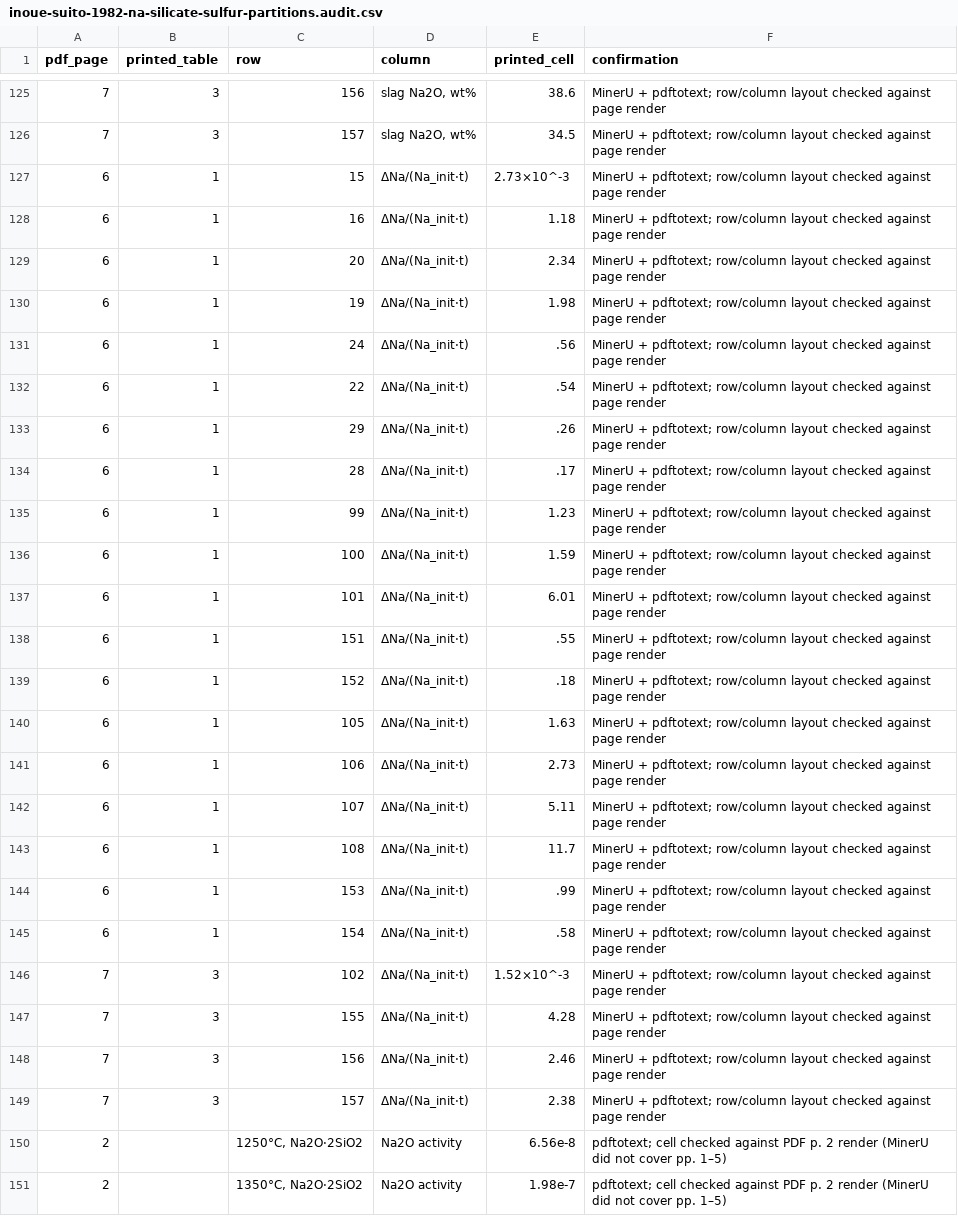
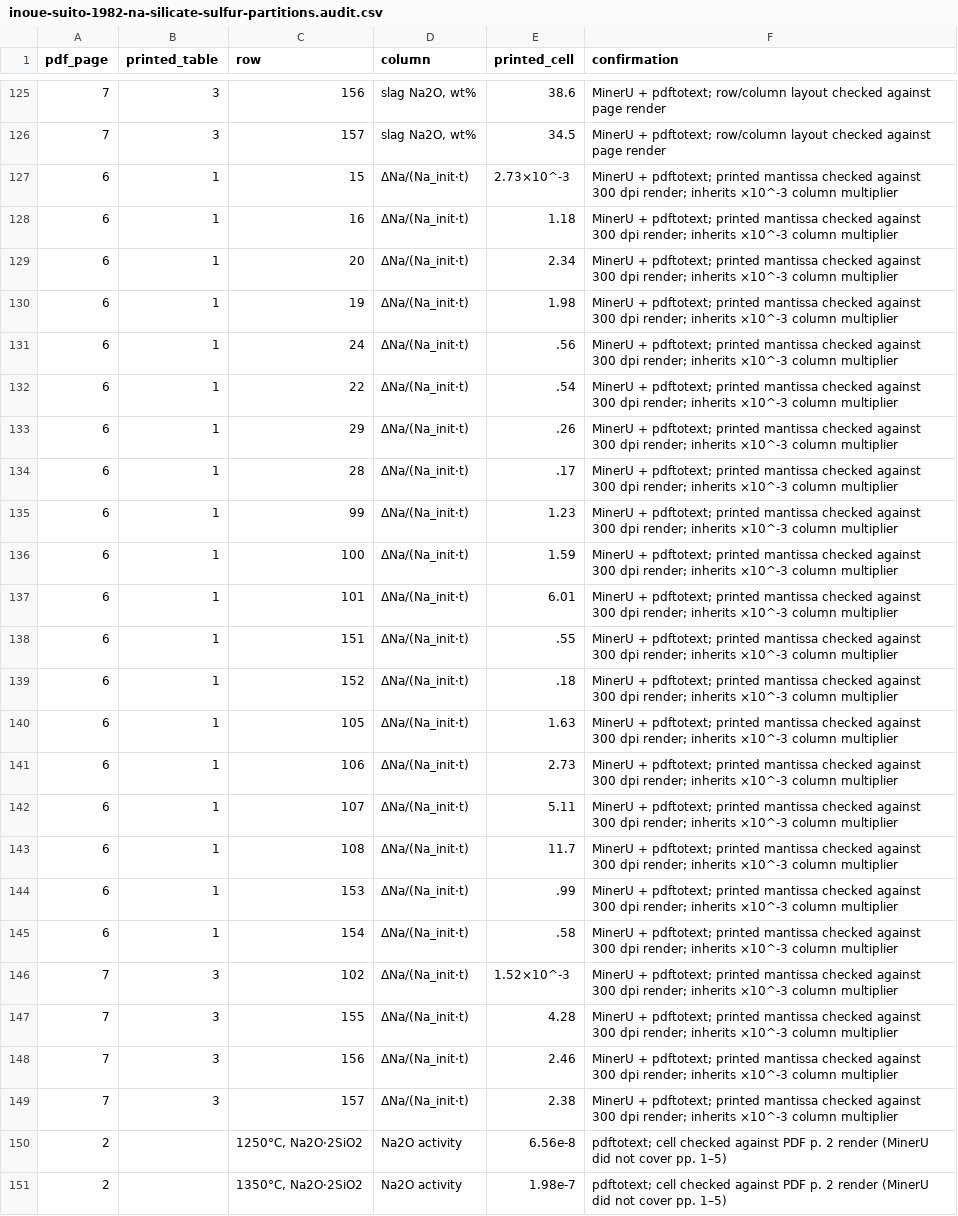
Before and after one commit to simonrowland/regolith-pyrolysis-simulator, a CSV file: data/literature/extracts/audits/inoue-suito-1982-na-silicate-sulfur-partitions.audit.csv, drawn as a sheet; only a part is shown, gaps mark what is left out; the diff covers the shown part only.

```diff
--- a/data/literature/extracts/audits/inoue-suito-1982-na-silicate-sulfur-partitions.audit.csv
+++ b/data/literature/extracts/audits/inoue-suito-1982-na-silicate-sulfur-partitions.audit.csv
@@ -126,25 +126,25 @@ pdf_page,printed_table,row,column,printed_cell,confirmation
 7,3,157,"slag Na2O, wt%",34.5,MinerU + pdftotext; row/column layout checked against page render
-6,1,15,ΔNa/(Na_init·t),2.73×10^-3,MinerU + pdftotext; row/column layout checked against page render
-6,1,16,ΔNa/(Na_init·t),1.18,MinerU + pdftotext; row/column layout checked against page render
-6,1,20,ΔNa/(Na_init·t),2.34,MinerU + pdftotext; row/column layout checked against page render
-6,1,19,ΔNa/(Na_init·t),1.98,MinerU + pdftotext; row/column layout checked against page render
-6,1,24,ΔNa/(Na_init·t),.56,MinerU + pdftotext; row/column layout checked against page render
-6,1,22,ΔNa/(Na_init·t),.54,MinerU + pdftotext; row/column layout checked against page render
-6,1,29,ΔNa/(Na_init·t),.26,MinerU + pdftotext; row/column layout checked against page render
-6,1,28,ΔNa/(Na_init·t),.17,MinerU + pdftotext; row/column layout checked against page render
-6,1,99,ΔNa/(Na_init·t),1.23,MinerU + pdftotext; row/column layout checked against page render
-6,1,100,ΔNa/(Na_init·t),1.59,MinerU + pdftotext; row/column layout checked against page render
-6,1,101,ΔNa/(Na_init·t),6.01,MinerU + pdftotext; row/column layout checked against page render
-6,1,151,ΔNa/(Na_init·t),.55,MinerU + pdftotext; row/column layout checked against page render
-6,1,152,ΔNa/(Na_init·t),.18,MinerU + pdftotext; row/column layout checked against page render
-6,1,105,ΔNa/(Na_init·t),1.63,MinerU + pdftotext; row/column layout checked against page render
-6,1,106,ΔNa/(Na_init·t),2.73,MinerU + pdftotext; row/column layout checked against page render
-6,1,107,ΔNa/(Na_init·t),5.11,MinerU + pdftotext; row/column layout checked against page render
-6,1,108,ΔNa/(Na_init·t),11.7,MinerU + pdftotext; row/column layout checked against page render
-6,1,153,ΔNa/(Na_init·t),.99,MinerU + pdftotext; row/column layout checked against page render
-6,1,154,ΔNa/(Na_init·t),.58,MinerU + pdftotext; row/column layout checked against page render
-7,3,102,ΔNa/(Na_init·t),1.52×10^-3,MinerU + pdftotext; row/column layout checked against page render
-7,3,155,ΔNa/(Na_init·t),4.28,MinerU + pdftotext; row/column layout checked against page render
-7,3,156,ΔNa/(Na_init·t),2.46,MinerU + pdftotext; row/column layout checked against page render
-7,3,157,ΔNa/(Na_init·t),2.38,MinerU + pdftotext; row/column layout checked against page render
+6,1,15,ΔNa/(Na_init·t),2.73×10^-3,MinerU + pdftotext; printed mantissa checked against 300 dpi render; inherits ×10^-3 column multiplier
+6,1,16,ΔNa/(Na_init·t),1.18,MinerU + pdftotext; printed mantissa checked against 300 dpi render; inherits ×10^-3 column multiplier
+6,1,20,ΔNa/(Na_init·t),2.34,MinerU + pdftotext; printed mantissa checked against 300 dpi render; inherits ×10^-3 column multiplier
+6,1,19,ΔNa/(Na_init·t),1.98,MinerU + pdftotext; printed mantissa checked against 300 dpi render; inherits ×10^-3 column multiplier
+6,1,24,ΔNa/(Na_init·t),.56,MinerU + pdftotext; printed mantissa checked against 300 dpi render; inherits ×10^-3 column multiplier
+6,1,22,ΔNa/(Na_init·t),.54,MinerU + pdftotext; printed mantissa checked against 300 dpi render; inherits ×10^-3 column multiplier
+6,1,29,ΔNa/(Na_init·t),.26,MinerU + pdftotext; printed mantissa checked against 300 dpi render; inherits ×10^-3 column multiplier
+6,1,28,ΔNa/(Na_init·t),.17,MinerU + pdftotext; printed mantissa checked against 300 dpi render; inherits ×10^-3 column multiplier
+6,1,99,ΔNa/(Na_init·t),1.23,MinerU + pdftotext; printed mantissa checked against 300 dpi render; inherits ×10^-3 column multiplier
+6,1,100,ΔNa/(Na_init·t),1.59,MinerU + pdftotext; printed mantissa checked against 300 dpi render; inherits ×10^-3 column multiplier
+6,1,101,ΔNa/(Na_init·t),6.01,MinerU + pdftotext; printed mantissa checked against 300 dpi render; inherits ×10^-3 column multiplier
+6,1,151,ΔNa/(Na_init·t),.55,MinerU + pdftotext; printed mantissa checked against 300 dpi render; inherits ×10^-3 column multiplier
+6,1,152,ΔNa/(Na_init·t),.18,MinerU + pdftotext; printed mantissa checked against 300 dpi render; inherits ×10^-3 column multiplier
+6,1,105,ΔNa/(Na_init·t),1.63,MinerU + pdftotext; printed mantissa checked against 300 dpi render; inherits ×10^-3 column multiplier
+6,1,106,ΔNa/(Na_init·t),2.73,MinerU + pdftotext; printed mantissa checked against 300 dpi render; inherits ×10^-3 column multiplier
+6,1,107,ΔNa/(Na_init·t),5.11,MinerU + pdftotext; printed mantissa checked against 300 dpi render; inherits ×10^-3 column multiplier
+6,1,108,ΔNa/(Na_init·t),11.7,MinerU + pdftotext; printed mantissa checked against 300 dpi render; inherits ×10^-3 column multiplier
+6,1,153,ΔNa/(Na_init·t),.99,MinerU + pdftotext; printed mantissa checked against 300 dpi render; inherits ×10^-3 column multiplier
+6,1,154,ΔNa/(Na_init·t),.58,MinerU + pdftotext; printed mantissa checked against 300 dpi render; inherits ×10^-3 column multiplier
+7,3,102,ΔNa/(Na_init·t),1.52×10^-3,MinerU + pdftotext; printed mantissa checked against 300 dpi render; inherits ×10^-3 column multiplier
+7,3,155,ΔNa/(Na_init·t),4.28,MinerU + pdftotext; printed mantissa checked against 300 dpi render; inherits ×10^-3 column multiplier
+7,3,156,ΔNa/(Na_init·t),2.46,MinerU + pdftotext; printed mantissa checked against 300 dpi render; inherits ×10^-3 column multiplier
+7,3,157,ΔNa/(Na_init·t),2.38,MinerU + pdftotext; printed mantissa checked against 300 dpi render; inherits ×10^-3 column multiplier
 2,,"1250°C, Na2O·2SiO2",Na2O activity,6.56e-8,pdftotext; cell checked against PDF p. 2 render (MinerU did not cover pp. 1–5)
```
Also changed, not shown: 23 added rows and 4 edited cells elsewhere in this file, 4 other files.
